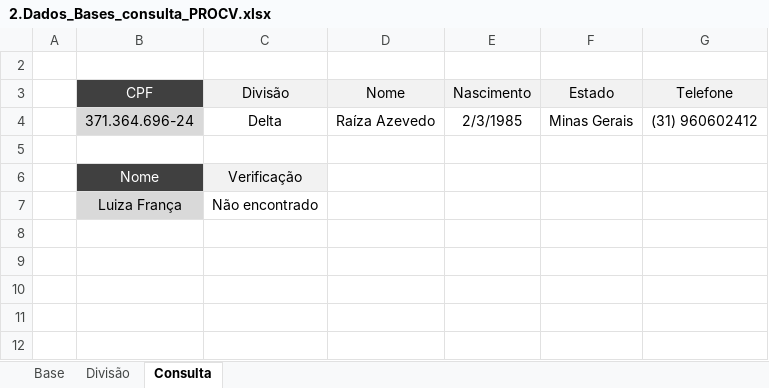
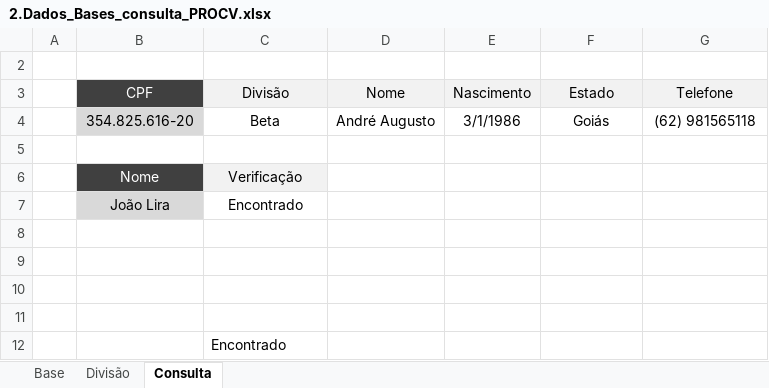
Before and after one commit to Filipeck/hashTagTreinamento, an Excel workbook: 2.Excel/hands-on/6.Funcoes_Mercado/7.PROCV/2.Dados_Bases_consulta_PROCV.xlsx, sheet Consulta, drawn as a sheet; values as stored, in another font and other column widths than the file's, no borders; conditional formats not drawn; removed rows and columns are numbered as before the commit, all else as after; the diff names each change by its address in the sheet, - before the commit and + after, or states it on an @@ line.

Commit message:
procv + seerro

```diff
--- a/2.Excel/hands-on/6.Funcoes_Mercado/7.PROCV/2.Dados_Bases_consulta_PROCV.xlsx (sheet Consulta)
+++ b/2.Excel/hands-on/6.Funcoes_Mercado/7.PROCV/2.Dados_Bases_consulta_PROCV.xlsx (sheet Consulta)
-row 4:  | 371.364.696-24 | Delta | Raíza Azevedo | 2/3/1985 | Minas Gerais | (31) 960602412
+row 4:  | 354.825.616-20 | Beta | André Augusto | 3/1/1986 | Goiás | (62) 981565118
+row 7:  | João Lira | Encontrado
-row 8:  | Luiza França | Não encontrado
+row 8: (empty)
-B8 fill: #D9D9D9
+B8 fill: none
+row 9: (empty)
+row 10: (empty)
+row 11: (empty)
+row 12:  |  | Encontrado
```
Also changed, not shown: hidden cells.
